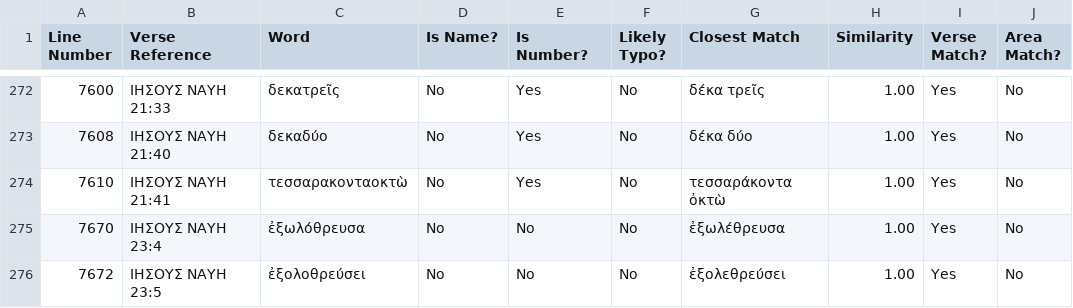
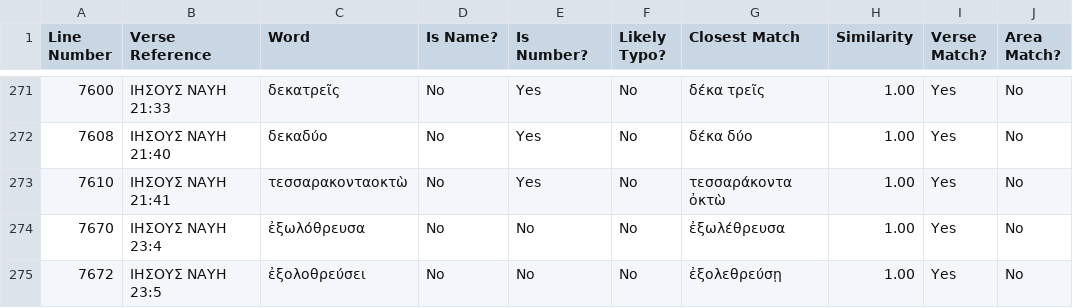
Before and after one commit to jjorloff1/brenton-lxx-error-finder, a TSV file: missing_words_typo_check.tsv, drawn as a sheet; only a part is shown, gaps mark what is left out; addresses are those after the commit; the diff covers the shown part only; the diff names each change by its address in the sheet, - before the commit and + after, or states it on an @@ line.

```diff
--- a/missing_words_typo_check.tsv
+++ b/missing_words_typo_check.tsv
-G275 (Closest Match): ἐξολεθρεύσει
+G275 (Closest Match): ἐξολεθρεύσῃ
```
Also changed, not shown: 2 removed rows and 1 edited cell elsewhere in this file, missing_words.tsv, missing_words_legitimate_variations.tsv, 8 other files.
